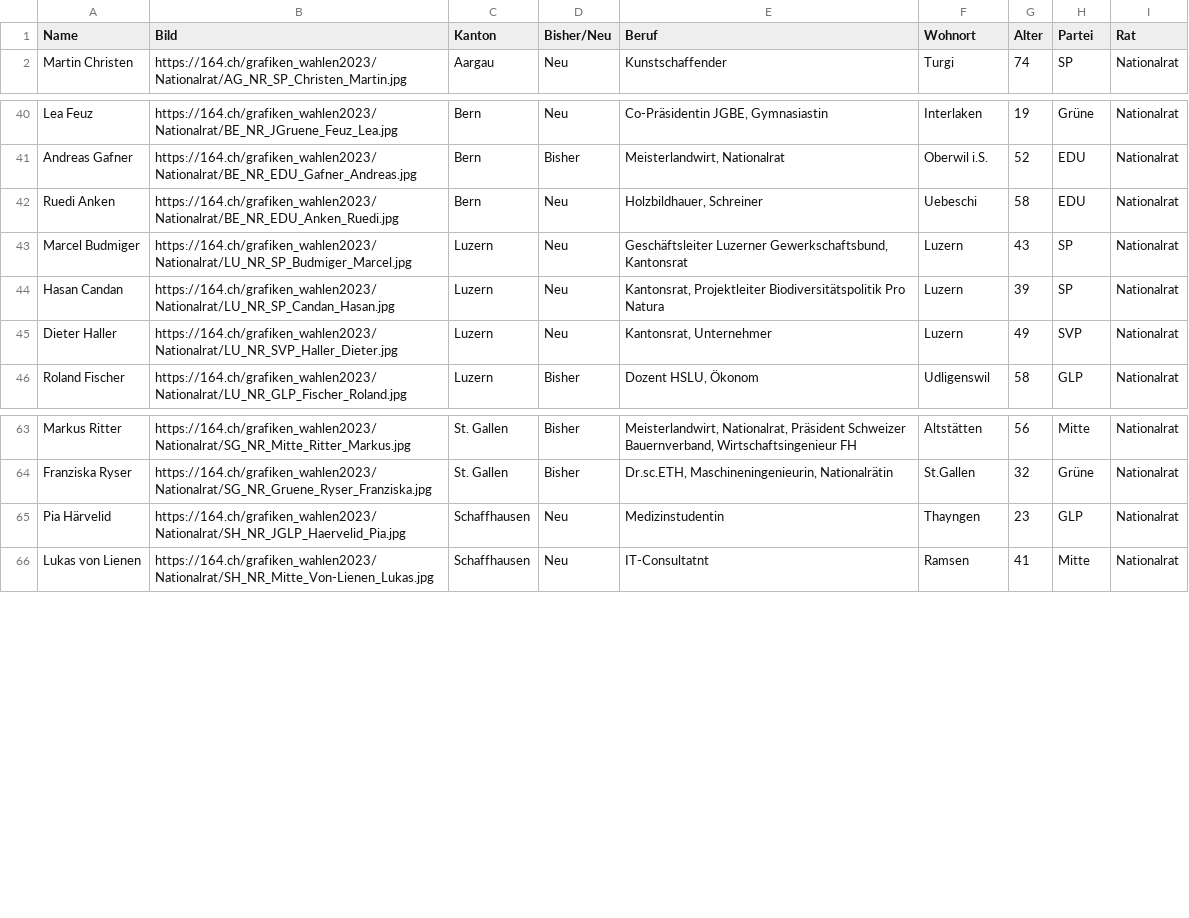
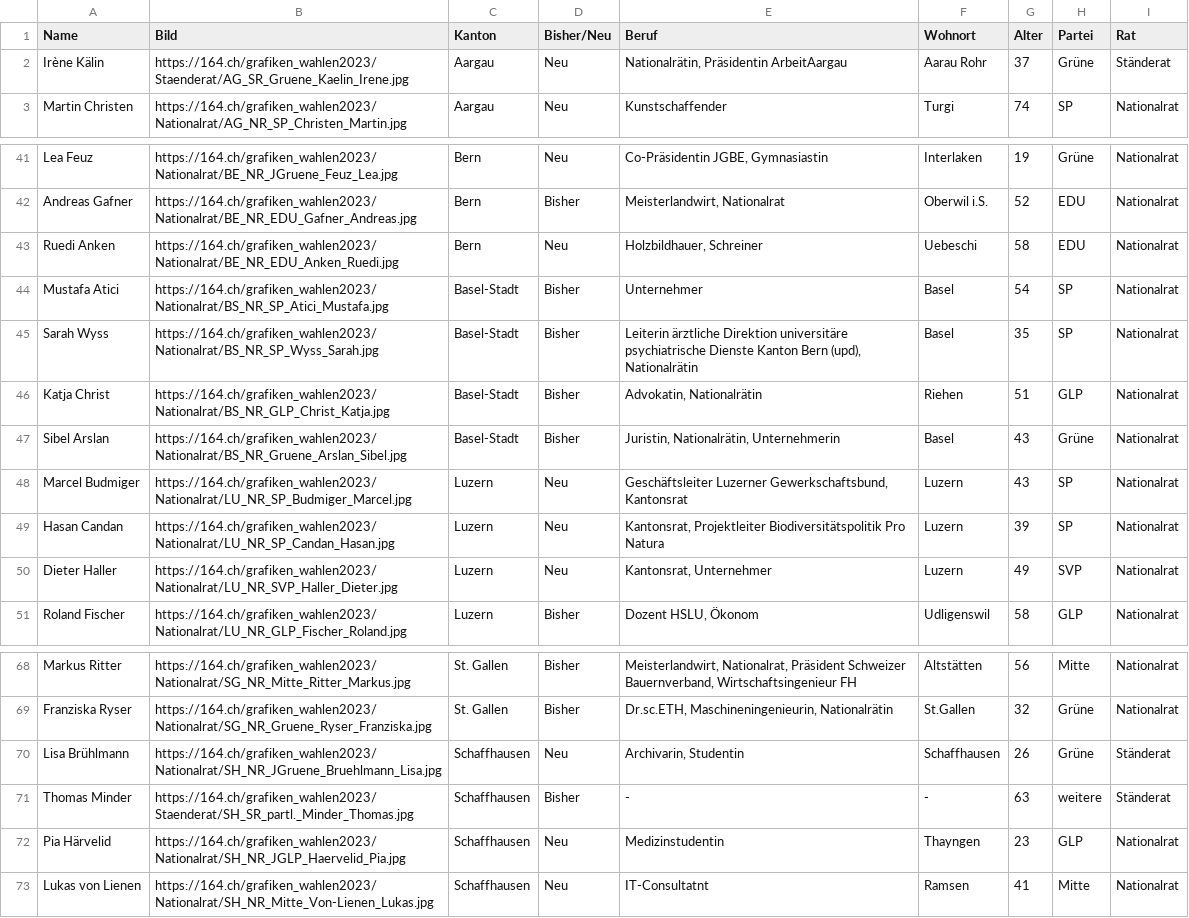
Before and after one commit to awp-finanznachrichten/sda_eidgenoessische_wahlen_datafeed, a CSV file: Output/elected_candidates_overall_de.csv, drawn as a sheet; only a part is shown, gaps mark what is left out.

```diff
--- a/Output/elected_candidates_overall_de.csv
+++ b/Output/elected_candidates_overall_de.csv
@@ -1,2 +1,3 @@
 "Name","Bild","Kanton","Bisher/Neu","Beruf","Wohnort","Alter","Partei","Rat"
+"Irène Kälin","https://164.ch/grafiken_wahlen2023/Staenderat/AG_SR_Gruene_Kaelin_Irene.jpg","Aargau","Neu","Nationalrätin, Präsidentin ArbeitAargau","Aarau Rohr",37,"Grüne","Ständerat"
 "Martin Christen","https://164.ch/grafiken_wahlen2023/Nationalrat/AG_NR_SP_Christen_Martin.jpg","Aargau","Neu","Kunstschaffender","Turgi",74,"SP","Nationalrat"
@@ -42,2 +43,6 @@
 "Ruedi Anken","https://164.ch/grafiken_wahlen2023/Nationalrat/BE_NR_EDU_Anken_Ruedi.jpg","Bern","Neu","Holzbildhauer, Schreiner","Uebeschi",58,"EDU","Nationalrat"
+"Mustafa Atici","https://164.ch/grafiken_wahlen2023/Nationalrat/BS_NR_SP_Atici_Mustafa.jpg","Basel-Stadt","Bisher","Unternehmer","Basel",54,"SP","Nationalrat"
+"Sarah Wyss","https://164.ch/grafiken_wahlen2023/Nationalrat/BS_NR_SP_Wyss_Sarah.jpg","Basel-Stadt","Bisher","Leiterin ärztliche Direktion universitäre psychiatrische Dienste Kanton Bern (upd), Nationalrätin","Basel",35,"SP","Nationalrat"
+"Katja Christ","https://164.ch/grafiken_wahlen2023/Nationalrat/BS_NR_GLP_Christ_Katja.jpg","Basel-Stadt","Bisher","Advokatin, Nationalrätin","Riehen",51,"GLP","Nationalrat"
+"Sibel Arslan","https://164.ch/grafiken_wahlen2023/Nationalrat/BS_NR_Gruene_Arslan_Sibel.jpg","Basel-Stadt","Bisher","Juristin, Nationalrätin, Unternehmerin","Basel",43,"Grüne","Nationalrat"
 "Marcel Budmiger","https://164.ch/grafiken_wahlen2023/Nationalrat/LU_NR_SP_Budmiger_Marcel.jpg","Luzern","Neu","Geschäftsleiter Luzerner Gewerkschaftsbund, Kantonsrat","Luzern",43,"SP","Nationalrat"
@@ -64,2 +69,4 @@
 "Franziska Ryser","https://164.ch/grafiken_wahlen2023/Nationalrat/SG_NR_Gruene_Ryser_Franziska.jpg","St. Gallen","Bisher","Dr.sc.ETH, Maschineningenieurin, Nationalrätin","St.Gallen",32,"Grüne","Nationalrat"
+"Lisa Brühlmann","https://164.ch/grafiken_wahlen2023/Nationalrat/SH_NR_JGruene_Bruehlmann_Lisa.jpg","Schaffhausen","Neu","Archivarin, Studentin","Schaffhausen",26,"Grüne","Ständerat"
+"Thomas Minder","https://164.ch/grafiken_wahlen2023/Staenderat/SH_SR_partl._Minder_Thomas.jpg","Schaffhausen","Bisher","-","-",63,"weitere","Ständerat"
 "Pia Härvelid","https://164.ch/grafiken_wahlen2023/Nationalrat/SH_NR_JGLP_Haervelid_Pia.jpg","Schaffhausen","Neu","Medizinstudentin","Thayngen",23,"GLP","Nationalrat"
```
Also changed, not shown: Output/elected_candidates_overall_fr.csv, Output/elected_candidates_overall_it.csv, 17 other files.
